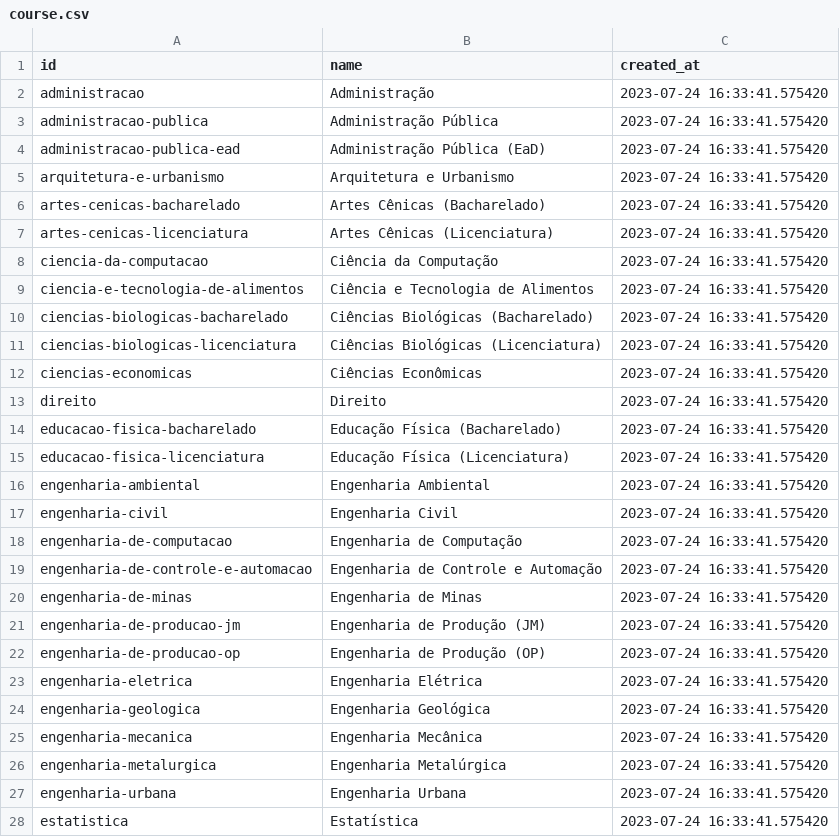
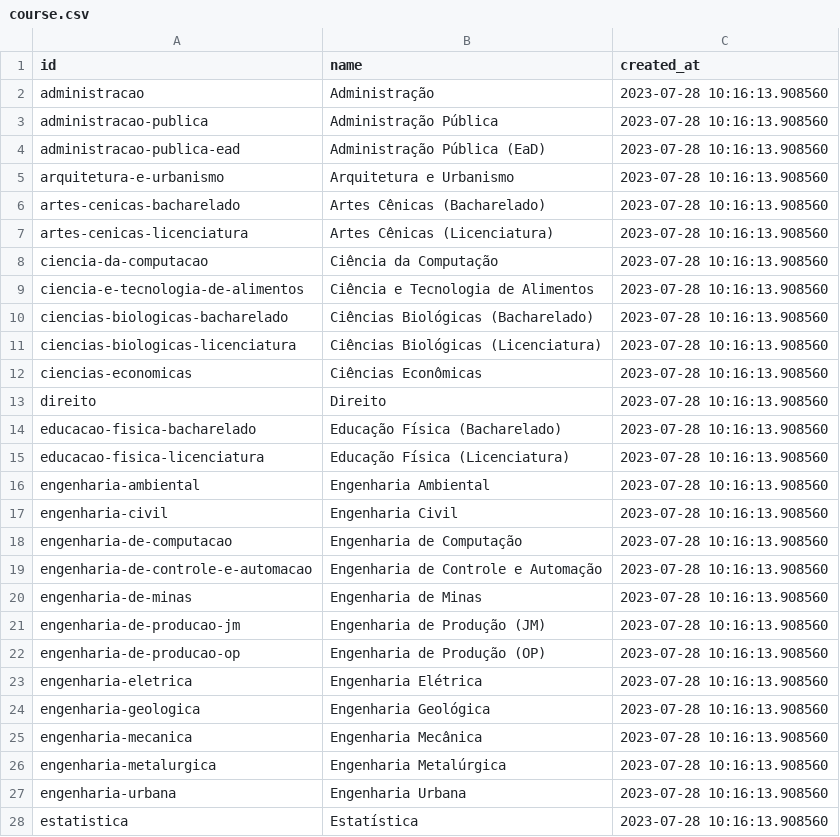
Before and after one commit to joaomarcostg/grade-ufop, a CSV file: tables/course.csv, drawn as a sheet; only a part is shown; the diff covers the shown part only.

```diff
--- a/tables/course.csv
+++ b/tables/course.csv
@@ -1,28 +1,28 @@
 id,name,created_at
-administracao,Administração,2023-07-24 16:33:41.575420
-administracao-publica,Administração Pública,2023-07-24 16:33:41.575420
-administracao-publica-ead,Administração Pública (EaD),2023-07-24 16:33:41.575420
-arquitetura-e-urbanismo,Arquitetura e Urbanismo,2023-07-24 16:33:41.575420
-artes-cenicas-bacharelado,Artes Cênicas (Bacharelado),2023-07-24 16:33:41.575420
-artes-cenicas-licenciatura,Artes Cênicas (Licenciatura),2023-07-24 16:33:41.575420
-ciencia-da-computacao,Ciência da Computação,2023-07-24 16:33:41.575420
-ciencia-e-tecnologia-de-alimentos,Ciência e Tecnologia de Alimentos,2023-07-24 16:33:41.575420
-ciencias-biologicas-bacharelado,Ciências Biológicas (Bacharelado),2023-07-24 16:33:41.575420
-ciencias-biologicas-licenciatura,Ciências Biológicas (Licenciatura),2023-07-24 16:33:41.575420
-ciencias-economicas,Ciências Econômicas,2023-07-24 16:33:41.575420
-direito,Direito,2023-07-24 16:33:41.575420
-educacao-fisica-bacharelado,Educação Física (Bacharelado),2023-07-24 16:33:41.575420
-educacao-fisica-licenciatura,Educação Física (Licenciatura),2023-07-24 16:33:41.575420
-engenharia-ambiental,Engenharia Ambiental,2023-07-24 16:33:41.575420
-engenharia-civil,Engenharia Civil,2023-07-24 16:33:41.575420
-engenharia-de-computacao,Engenharia de Computação,2023-07-24 16:33:41.575420
-engenharia-de-controle-e-automacao,Engenharia de Controle e Automação,2023-07-24 16:33:41.575420
-engenharia-de-minas,Engenharia de Minas,2023-07-24 16:33:41.575420
-engenharia-de-producao-jm,Engenharia de Produção (JM),2023-07-24 16:33:41.575420
-engenharia-de-producao-op,Engenharia de Produção (OP),2023-07-24 16:33:41.575420
-engenharia-eletrica,Engenharia Elétrica,2023-07-24 16:33:41.575420
-engenharia-geologica,Engenharia Geológica,2023-07-24 16:33:41.575420
-engenharia-mecanica,Engenharia Mecânica,2023-07-24 16:33:41.575420
-engenharia-metalurgica,Engenharia Metalúrgica,2023-07-24 16:33:41.575420
-engenharia-urbana,Engenharia Urbana,2023-07-24 16:33:41.575420
-estatistica,Estatística,2023-07-24 16:33:41.575420
+administracao,Administração,2023-07-28 10:16:13.908560
+administracao-publica,Administração Pública,2023-07-28 10:16:13.908560
+administracao-publica-ead,Administração Pública (EaD),2023-07-28 10:16:13.908560
+arquitetura-e-urbanismo,Arquitetura e Urbanismo,2023-07-28 10:16:13.908560
+artes-cenicas-bacharelado,Artes Cênicas (Bacharelado),2023-07-28 10:16:13.908560
+artes-cenicas-licenciatura,Artes Cênicas (Licenciatura),2023-07-28 10:16:13.908560
+ciencia-da-computacao,Ciência da Computação,2023-07-28 10:16:13.908560
+ciencia-e-tecnologia-de-alimentos,Ciência e Tecnologia de Alimentos,2023-07-28 10:16:13.908560
+ciencias-biologicas-bacharelado,Ciências Biológicas (Bacharelado),2023-07-28 10:16:13.908560
+ciencias-biologicas-licenciatura,Ciências Biológicas (Licenciatura),2023-07-28 10:16:13.908560
+ciencias-economicas,Ciências Econômicas,2023-07-28 10:16:13.908560
+direito,Direito,2023-07-28 10:16:13.908560
+educacao-fisica-bacharelado,Educação Física (Bacharelado),2023-07-28 10:16:13.908560
+educacao-fisica-licenciatura,Educação Física (Licenciatura),2023-07-28 10:16:13.908560
+engenharia-ambiental,Engenharia Ambiental,2023-07-28 10:16:13.908560
+engenharia-civil,Engenharia Civil,2023-07-28 10:16:13.908560
+engenharia-de-computacao,Engenharia de Computação,2023-07-28 10:16:13.908560
+engenharia-de-controle-e-automacao,Engenharia de Controle e Automação,2023-07-28 10:16:13.908560
+engenharia-de-minas,Engenharia de Minas,2023-07-28 10:16:13.908560
+engenharia-de-producao-jm,Engenharia de Produção (JM),2023-07-28 10:16:13.908560
+engenharia-de-producao-op,Engenharia de Produção (OP),2023-07-28 10:16:13.908560
+engenharia-eletrica,Engenharia Elétrica,2023-07-28 10:16:13.908560
+engenharia-geologica,Engenharia Geológica,2023-07-28 10:16:13.908560
+engenharia-mecanica,Engenharia Mecânica,2023-07-28 10:16:13.908560
+engenharia-metalurgica,Engenharia Metalúrgica,2023-07-28 10:16:13.908560
+engenharia-urbana,Engenharia Urbana,2023-07-28 10:16:13.908560
+estatistica,Estatística,2023-07-28 10:16:13.908560
```
Also changed, not shown: 25 edited cells elsewhere in this file, tables/department.csv, tables/discipline.csv, 5 other files.
